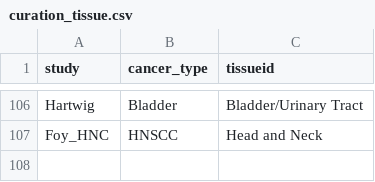
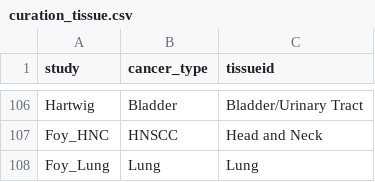
Before and after one commit to BHKLAB-DataProcessing/ICB_Common, a CSV file: data/curation_tissue.csv, drawn as a sheet; only a part is shown, gaps mark what is left out; the diff names each change by its address in the sheet, - before the commit and + after, or states it on an @@ line.

```diff
--- a/data/curation_tissue.csv
+++ b/data/curation_tissue.csv
+row 108: Foy_Lung | Lung | Lung
```
Also changed, not shown: data/DATASET_LOAD_INFO.csv.
